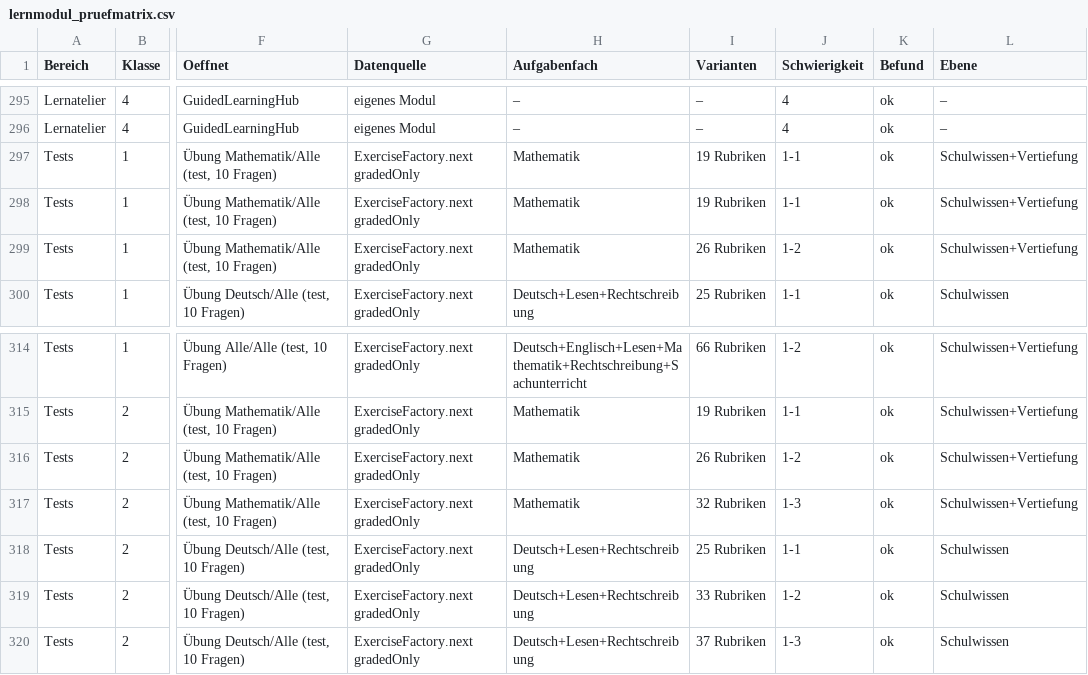
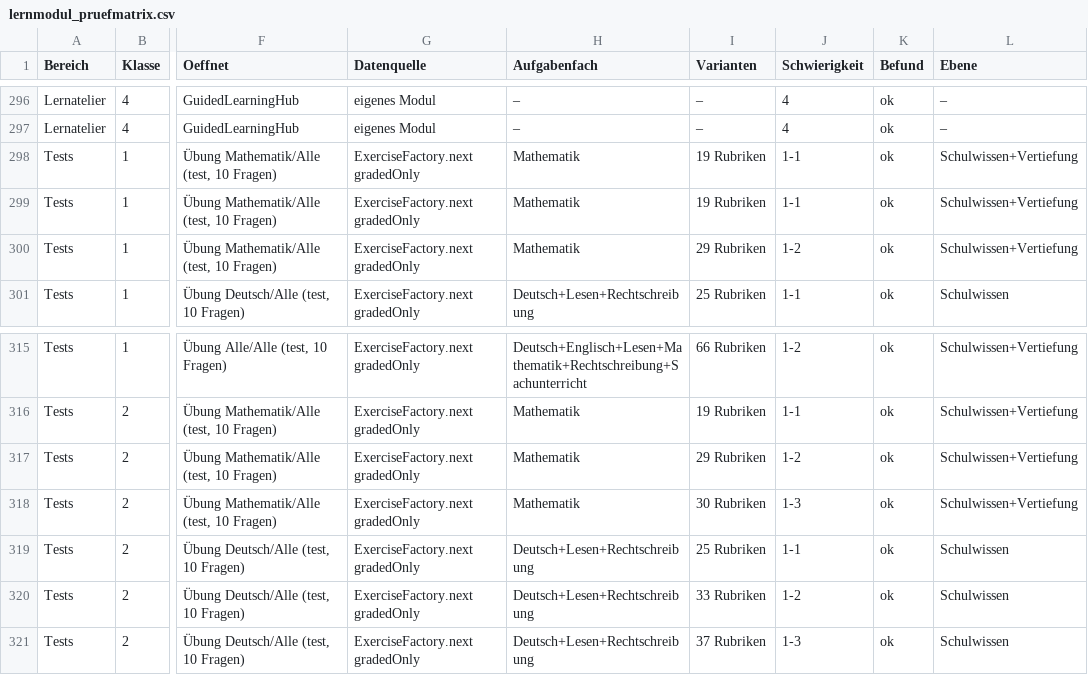
Before and after one commit to Ullmann27/lumo-lernen, a CSV file: docs/qa/lernmodul_pruefmatrix.csv, drawn as a sheet; only a part is shown, gaps mark what is left out; addresses are those after the commit; the diff covers the shown part only; the diff names each change by its address in the sheet, - before the commit and + after, or states it on an @@ line.

```diff
--- a/docs/qa/lernmodul_pruefmatrix.csv
+++ b/docs/qa/lernmodul_pruefmatrix.csv
-I300 (Varianten): 26 Rubriken
+I300 (Varianten): 29 Rubriken
-I317 (Varianten): 26 Rubriken
+I317 (Varianten): 29 Rubriken
-I318 (Varianten): 32 Rubriken
+I318 (Varianten): 30 Rubriken
```
Also changed, not shown: 2 added rows and 12 edited cells elsewhere in this file, 4 other files.
